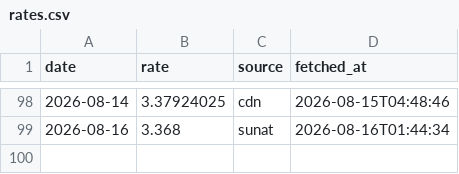
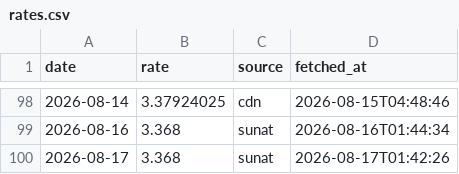
Before and after one commit to NathaNN73/solpredict, a CSV file: data/rates.csv, drawn as a sheet; only a part is shown, gaps mark what is left out; the diff names each change by its address in the sheet, - before the commit and + after, or states it on an @@ line.

```diff
--- a/data/rates.csv
+++ b/data/rates.csv
+row 100: 2026-08-17 | 3.368 | sunat | 2026-08-17T01:42:26
```
